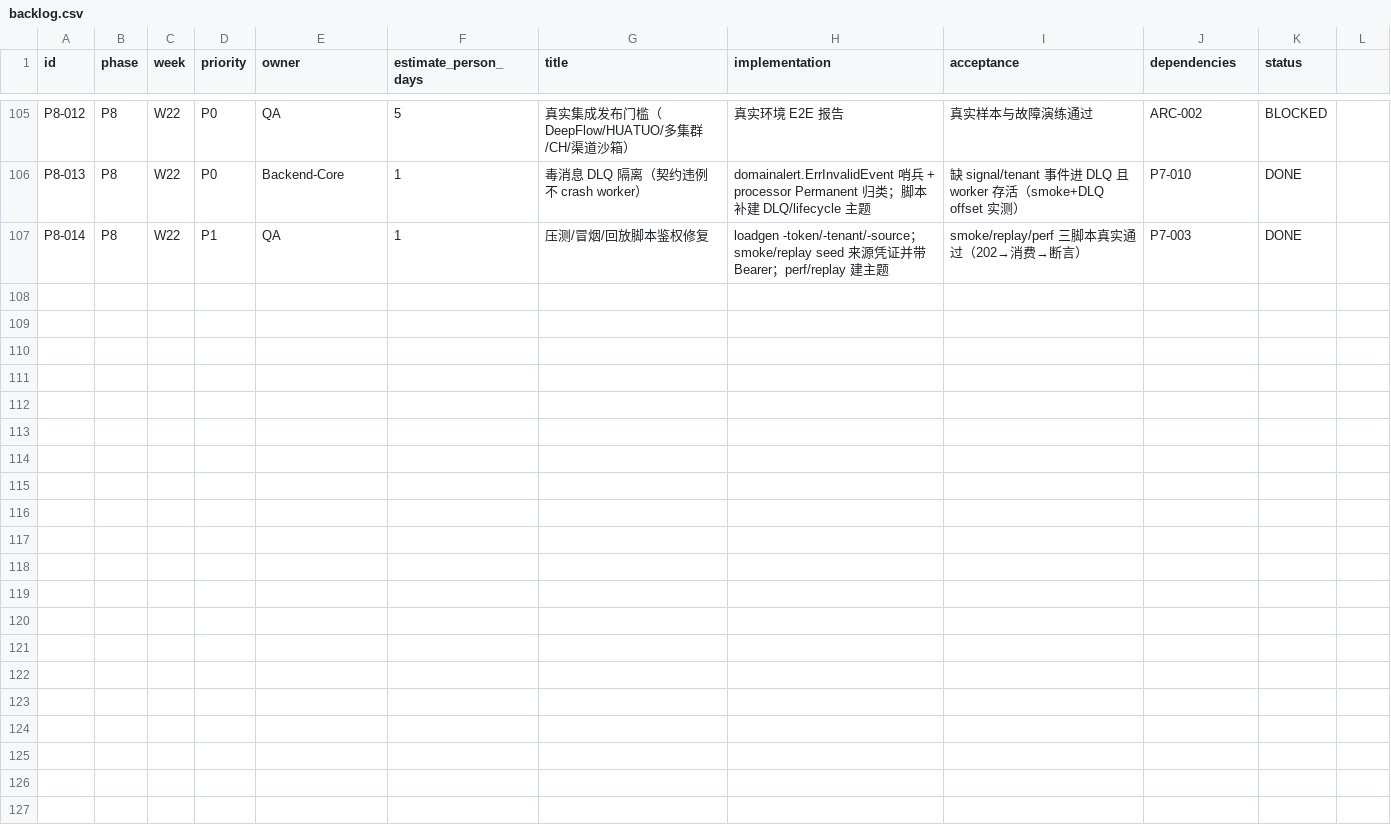
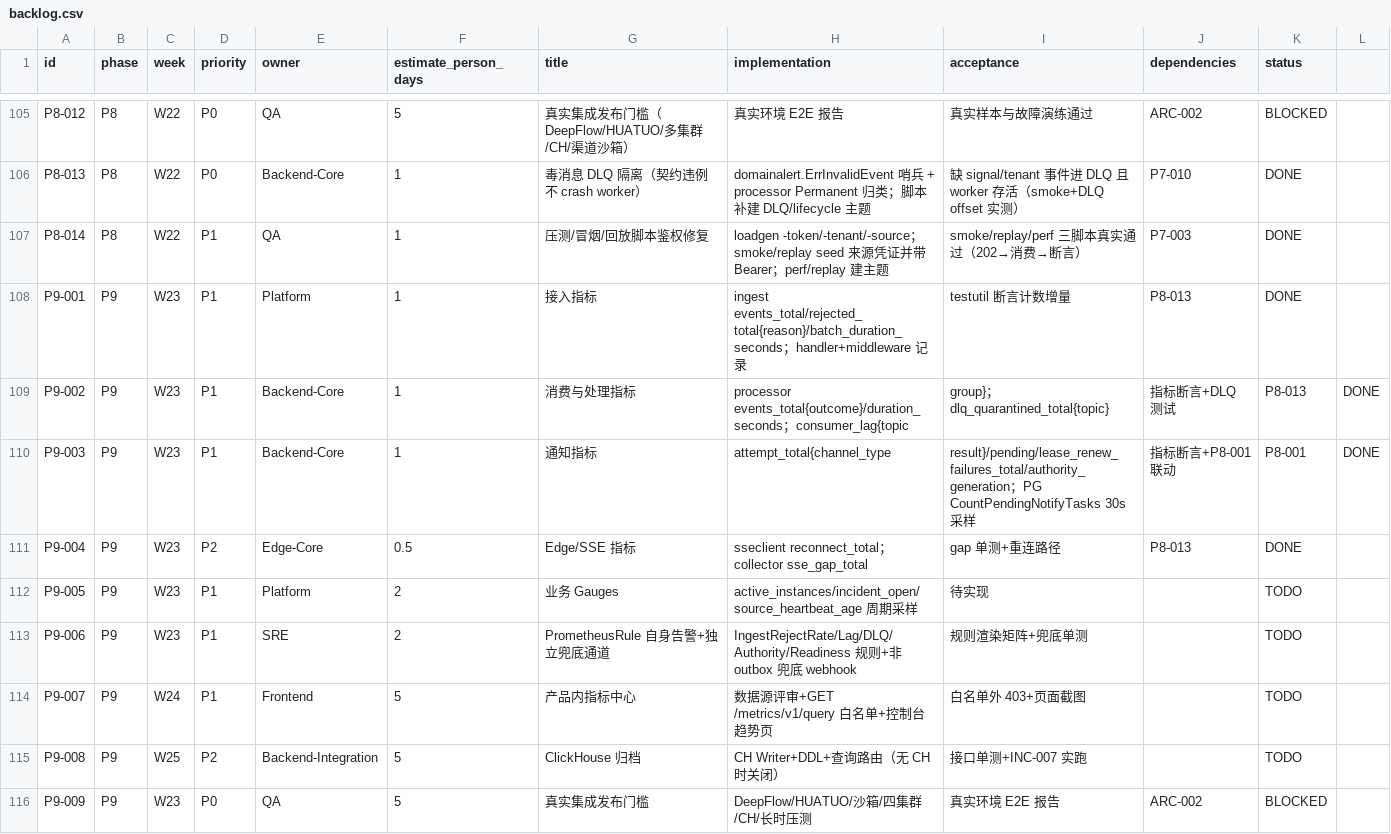
Before and after one commit to zy84338719/alert-platform, a CSV file: planning/backlog.csv, drawn as a sheet; only a part is shown, gaps mark what is left out; the diff names each change by its address in the sheet, - before the commit and + after, or states it on an @@ line.

Commit message:
p9-obs 第一批指标（OBS-02..05）：统一 alert_platform_<area>_<metric> 命名——ingest events/rejected{reason}/batch duration；processor outcome/duration；consumer lag{topic,group}/dlq_quarantined_total；notify attempt{channel_type,result}/pending(30s PG 采样)/lease_renew_failures/authority_generation；edge reconnect/sse_gap；docs/08 §3 指标契约对齐；testutil 指标断言 + P9 任务书/backlog

```diff
--- a/planning/backlog.csv
+++ b/planning/backlog.csv
+row 108: P9-001 | P9 | W23 | P1 | Platform | 1 | 接入指标 | ingest events_total/rejected_total{reason}/batch_duration_seconds；handler+middleware 记录 | testutil 断言计数增量 | P8-013 | DONE
+row 109: P9-002 | P9 | W23 | P1 | Backend-Core | 1 | 消费与处理指标 | processor events_total{outcome}/duration_seconds；consumer_lag{topic | group}；dlq_quarantined_total{topic} | 指标断言+DLQ 测试 | P8-013 | DONE
+row 110: P9-003 | P9 | W23 | P1 | Backend-Core | 1 | 通知指标 | attempt_total{channel_type | result}/pending/lease_renew_failures_total/authority_generation；PG CountPendingNotifyTasks 30s 采样 | 指标断言+P8-001 联动 | P8-001 | DONE
+row 111: P9-004 | P9 | W23 | P2 | Edge-Core | 0.5 | Edge/SSE 指标 | sseclient reconnect_total；collector sse_gap_total | gap 单测+重连路径 | P8-013 | DONE
+row 112: P9-005 | P9 | W23 | P1 | Platform | 2 | 业务 Gauges | active_instances/incident_open/source_heartbeat_age 周期采样 | 待实现 |  | TODO
+row 113: P9-006 | P9 | W23 | P1 | SRE | 2 | PrometheusRule 自身告警+独立兜底通道 | IngestRejectRate/Lag/DLQ/Authority/Readiness 规则+非 outbox 兜底 webhook | 规则渲染矩阵+兜底单测 |  | TODO
+row 114: P9-007 | P9 | W24 | P1 | Frontend | 5 | 产品内指标中心 | 数据源评审+GET /metrics/v1/query 白名单+控制台趋势页 | 白名单外 403+页面截图 |  | TODO
+row 115: P9-008 | P9 | W25 | P2 | Backend-Integration | 5 | ClickHouse 归档 | CH Writer+DDL+查询路由（无 CH 时关闭） | 接口单测+INC-007 实跑 |  | TODO
+row 116: P9-009 | P9 | W23 | P0 | QA | 5 | 真实集成发布门槛 | DeepFlow/HUATUO/沙箱/四集群/CH/长时压测 | 真实环境 E2E 报告 | ARC-002 | BLOCKED
```
Also changed, not shown: 24 other files.
